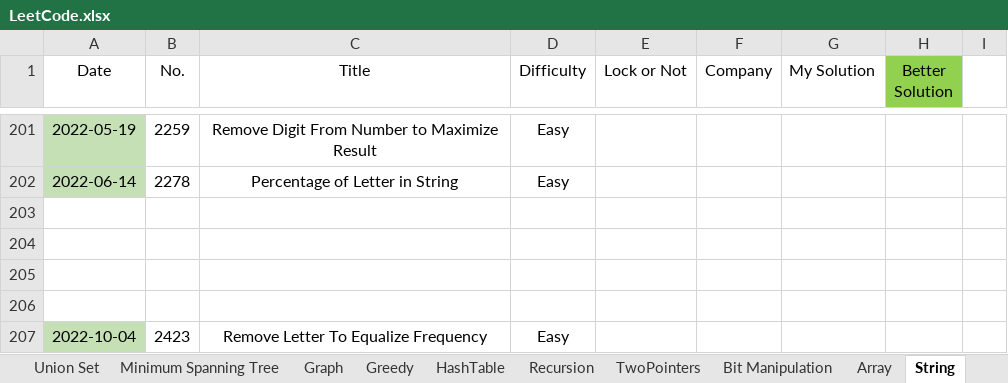
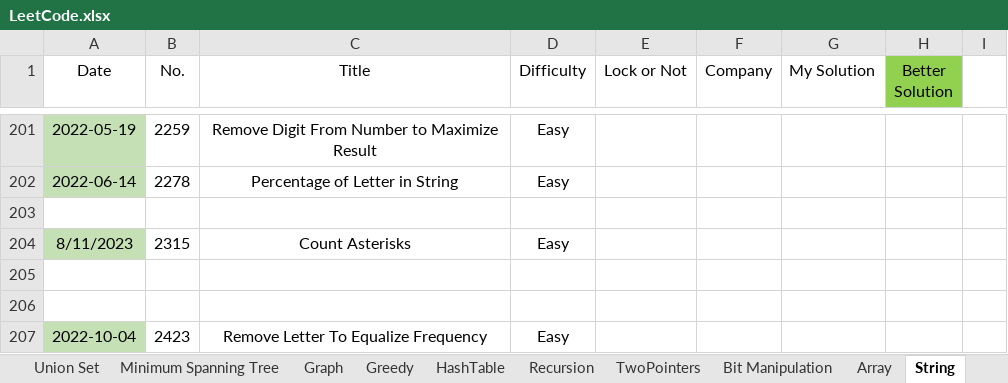
Before and after one commit to wenzhejiao/LeetCode, an Excel workbook: LeetCode.xlsx, sheet String, drawn as a sheet; only a part is shown, gaps mark what is left out; values as stored, in another font and other column widths than the file's, no borders; conditional formats not drawn; the diff names each change by its address in the sheet, - before the commit and + after, or states it on an @@ line.

```diff
--- a/LeetCode.xlsx (sheet String)
+++ b/LeetCode.xlsx (sheet String)
-row 204: (empty)
+row 204: 8/11/2023 | 2315 | Count Asterisks | Easy
-A204 fill: none
+A204 fill: #C5E0B4
```
Also changed, not shown: sheet Math, 1 other file.
